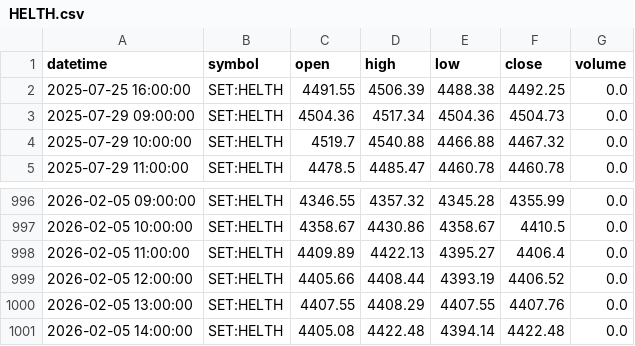
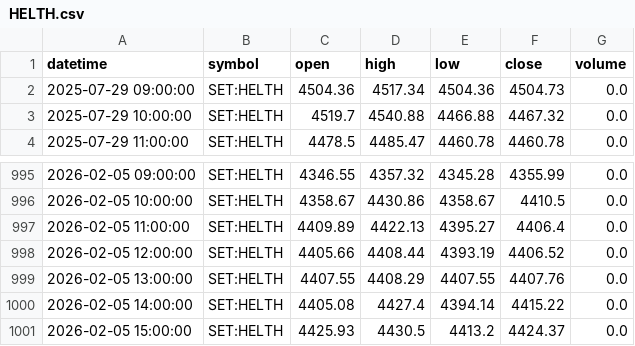
Before and after one commit to FameIllusionMaya/Relative_Rotation_Graph, a CSV file: data/1h/HELTH.csv, drawn as a sheet; only a part is shown, gaps mark what is left out.

```diff
--- a/data/1h/HELTH.csv
+++ b/data/1h/HELTH.csv
@@ -1,3 +1,2 @@
 datetime,symbol,open,high,low,close,volume
-2025-07-25 16:00:00,SET:HELTH,4491.55,4506.39,4488.38,4492.25,0.0
 2025-07-29 09:00:00,SET:HELTH,4504.36,4517.34,4504.36,4504.73,0.0
@@ -1000,2 +999,3 @@ datetime,symbol,open,high,low,close,volume
 2026-02-05 13:00:00,SET:HELTH,4407.55,4408.29,4407.55,4407.76,0.0
-2026-02-05 14:00:00,SET:HELTH,4405.08,4422.48,4394.14,4422.48,0.0
+2026-02-05 14:00:00,SET:HELTH,4405.08,4427.4,4394.14,4415.22,0.0
+2026-02-05 15:00:00,SET:HELTH,4425.93,4430.5,4413.2,4424.37,0.0
```
Also changed, not shown: data/1h/AGRI.csv, data/1h/BANK.csv, 25 other files.
